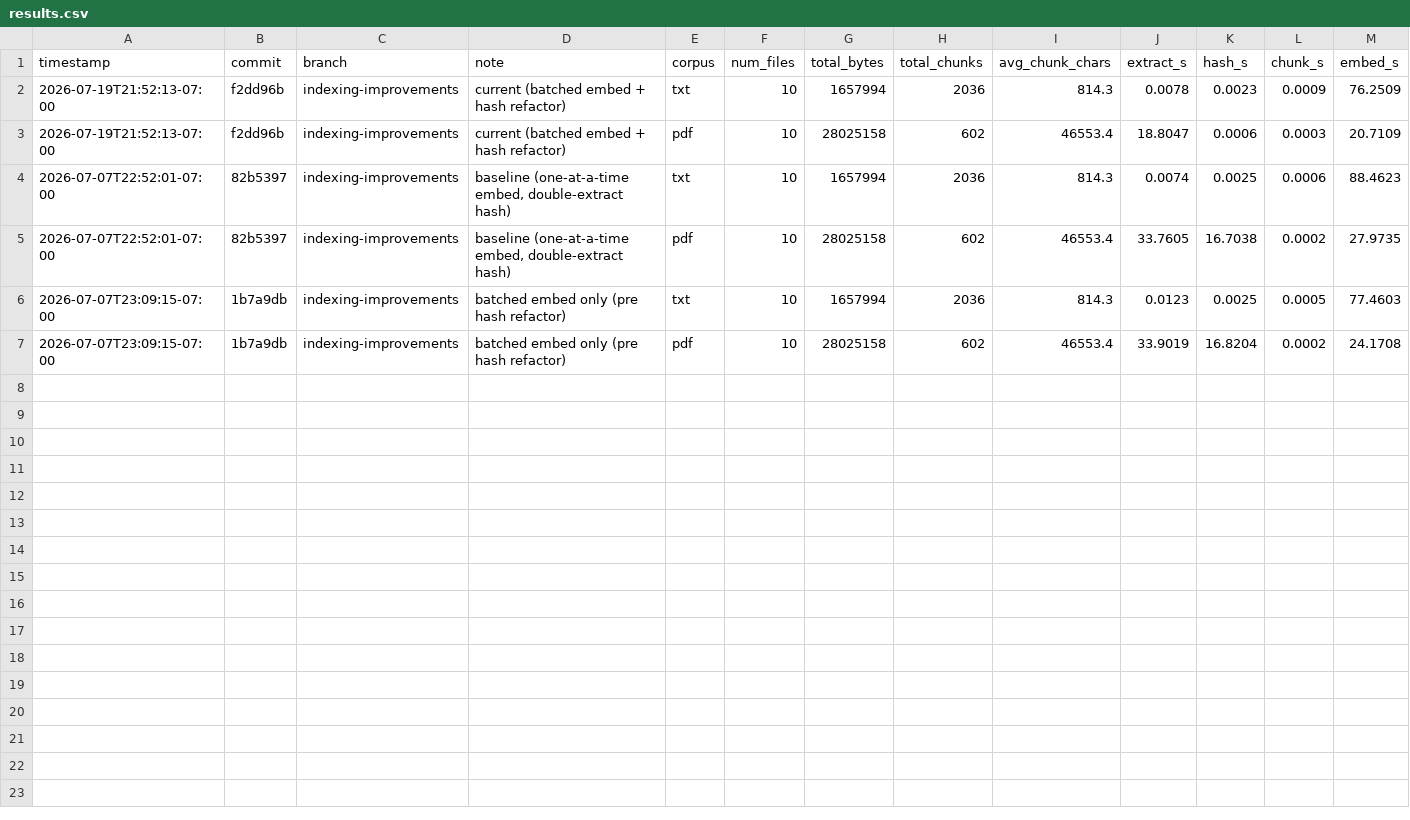
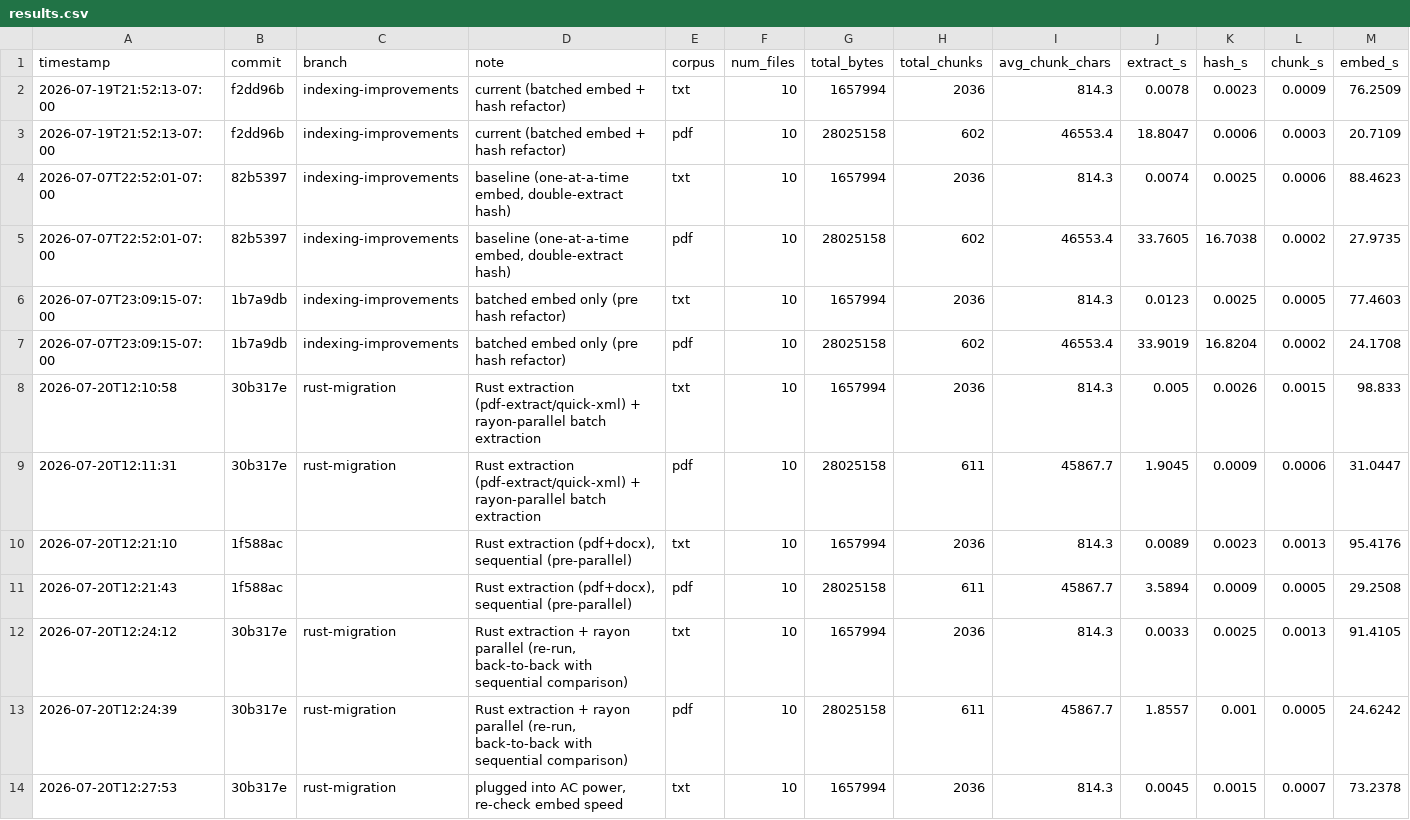
Before and after one commit to sar-valliappan/FileIndexer, a CSV file: backend/benchmarking/benchmarks/results.csv, drawn as a sheet; only a part is shown; rows hold the shown columns only; the diff names each change by its address in the sheet, - before the commit and + after, or states it on an @@ line.

Commit message:
Benchmarking with new additions

```diff
--- a/backend/benchmarking/benchmarks/results.csv
+++ b/backend/benchmarking/benchmarks/results.csv
+row 8: 2026-07-20T12:10:58 | 30b317e | rust-migration | Rust extraction (pdf-extract/quick-xml) + rayon-parallel batch extraction | txt | 10 | 1657994 | 2036 | 814.3 | 0.005 | 0.0026 | 0.0015 | 98.833
+row 9: 2026-07-20T12:11:31 | 30b317e | rust-migration | Rust extraction (pdf-extract/quick-xml) + rayon-parallel batch extraction | pdf | 10 | 28025158 | 611 | 45867.7 | 1.9045 | 0.0009 | 0.0006 | 31.0447
+row 10: 2026-07-20T12:21:10 | 1f588ac |  | Rust extraction (pdf+docx), sequential (pre-parallel) | txt | 10 | 1657994 | 2036 | 814.3 | 0.0089 | 0.0023 | 0.0013 | 95.4176
+row 11: 2026-07-20T12:21:43 | 1f588ac |  | Rust extraction (pdf+docx), sequential (pre-parallel) | pdf | 10 | 28025158 | 611 | 45867.7 | 3.5894 | 0.0009 | 0.0005 | 29.2508
+row 12: 2026-07-20T12:24:12 | 30b317e | rust-migration | Rust extraction + rayon parallel (re-run, back-to-back with sequential comparison) | txt | 10 | 1657994 | 2036 | 814.3 | 0.0033 | 0.0025 | 0.0013 | 91.4105
+row 13: 2026-07-20T12:24:39 | 30b317e | rust-migration | Rust extraction + rayon parallel (re-run, back-to-back with sequential comparison) | pdf | 10 | 28025158 | 611 | 45867.7 | 1.8557 | 0.001 | 0.0005 | 24.6242
+row 14: 2026-07-20T12:27:53 | 30b317e | rust-migration | plugged into AC power, re-check embed speed | txt | 10 | 1657994 | 2036 | 814.3 | 0.0045 | 0.0015 | 0.0007 | 73.2378
```
Also changed, not shown: 2 other files.
